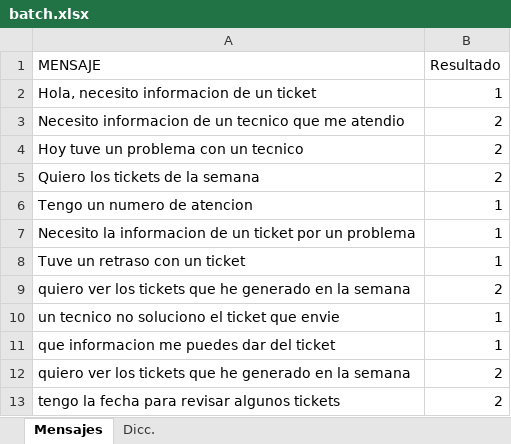
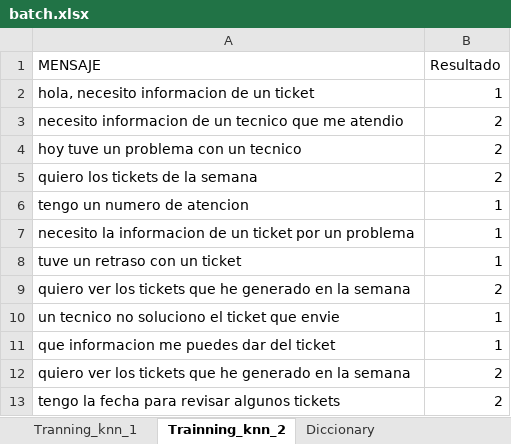
Before and after one commit to AndreAlz/Chatbot-Shiny, an Excel workbook: batch.xlsx, sheet Trainning_knn_2, drawn as a sheet; values as stored, in another font and other column widths than the file's, no borders; the diff names each change by its address in the sheet, - before the commit and + after, or states it on an @@ line.

```diff
--- a/batch.xlsx (sheet Trainning_knn_2)
+++ b/batch.xlsx (sheet Trainning_knn_2)
-sheet tab: Mensajes
+sheet tab: Trainning_knn_2
-sheet tab: Dicc.
+sheet tab: Diccionary
+sheet tab: Tranning_knn_1
-A2 (MENSAJE): Hola, necesito informacion de un ticket
+A2 (MENSAJE): hola, necesito informacion de un ticket
-A3 (MENSAJE): Necesito informacion de…
+A3 (MENSAJE): necesito informacion de…
-A4 (MENSAJE): Hoy tuve un problema con un tecnico
+A4 (MENSAJE): hoy tuve un problema con un tecnico
-A5 (MENSAJE): Quiero los tickets de la semana
+A5 (MENSAJE): quiero los tickets de la semana
-A6 (MENSAJE): Tengo un numero de atencion
+A6 (MENSAJE): tengo un numero de atencion
-A7 (MENSAJE): Necesito la informacion…
+A7 (MENSAJE): necesito la informacion…
-A8 (MENSAJE): Tuve un retraso con un ticket
+A8 (MENSAJE): tuve un retraso con un ticket
```
Also changed, not shown: sheet Diccionary, 9 other files.
